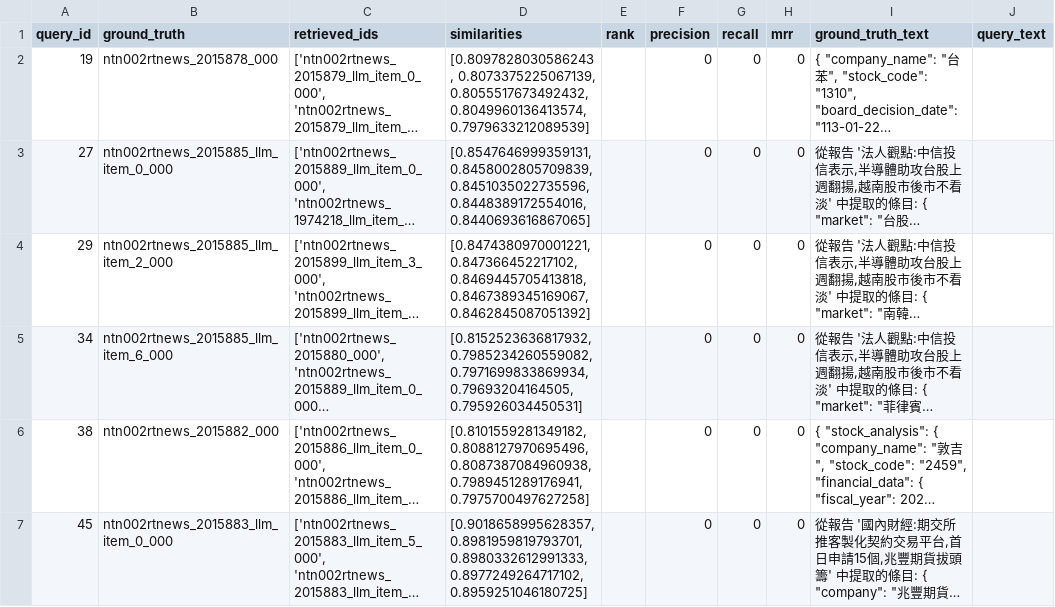
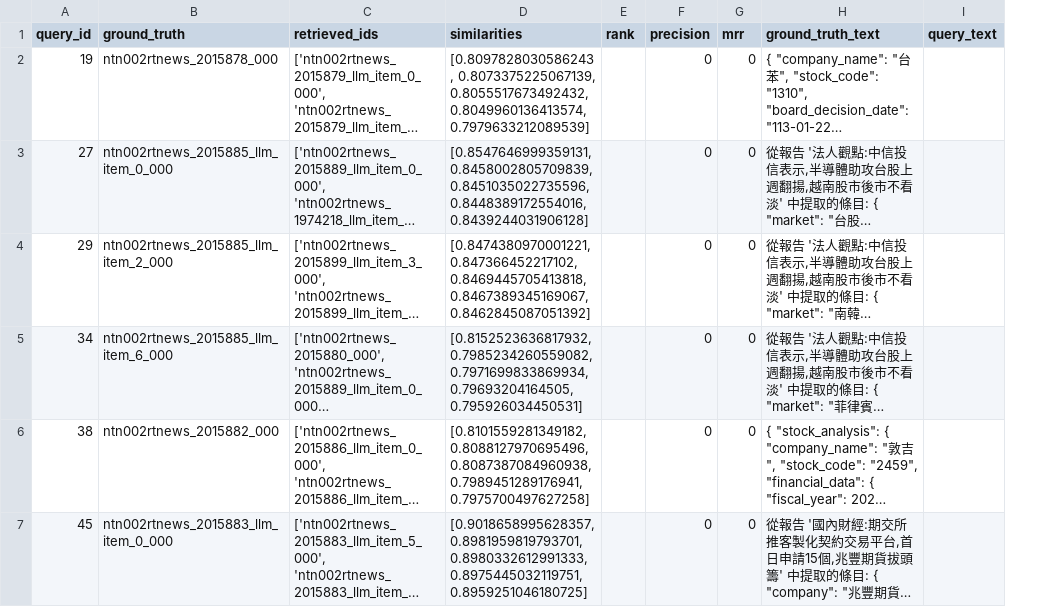
Before and after one commit to 811211/BGE-OPENAI-embedding, a CSV file: report/error_cases.csv, drawn as a sheet; only a part is shown; long unchanged cells end in …; the diff names each change by its address in the sheet, - before the commit and + after, or states it on an @@ line.

```diff
--- a/report/error_cases.csv
+++ b/report/error_cases.csv
-column G (recall), rows 2-7: all 0
-D3 (similarities): …0.8451035022735596, 0.8448389172554016, 0.8440693616867065]
+D3 (similarities): …0.8451035022735596, 0.8448389172554016, 0.8439244031906128]
-D7 (similarities): …0.8981959819793701, 0.8980332612991333, 0.8977249264717102, 0.8959251046180725]
+D7 (similarities): …0.8981959819793701, 0.8980332612991333, 0.8975445032119751, 0.8959251046180725]
```
Also changed, not shown: 4 other files.
